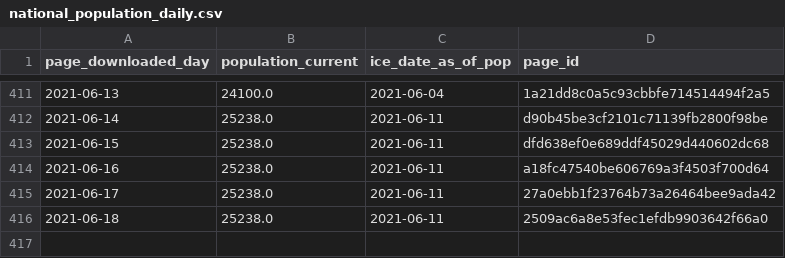
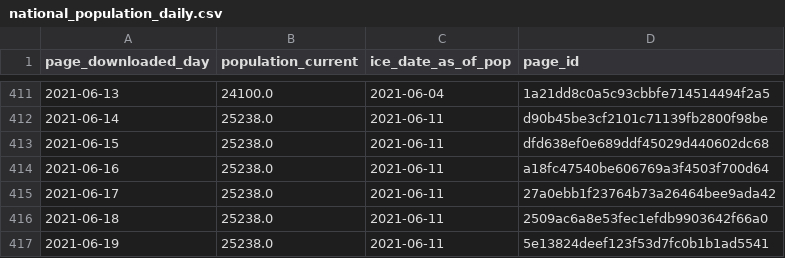
Before and after one commit to vera-institute/ice-detention-covid, a CSV file: data_daily/national_population_daily.csv, drawn as a sheet; only a part is shown, gaps mark what is left out; the diff names each change by its address in the sheet, - before the commit and + after, or states it on an @@ line.

```diff
--- a/data_daily/national_population_daily.csv
+++ b/data_daily/national_population_daily.csv
+row 417: 2021-06-19 | 25238.0 | 2021-06-11 | 5e13824deef123f53d7fc0b1b1ad5541
```
Also changed, not shown: data_daily/national_cases_daily.csv, data_daily/national_tests_daily.csv, 5 other files.
